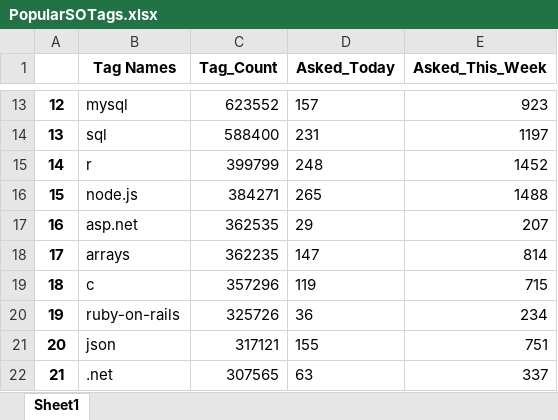
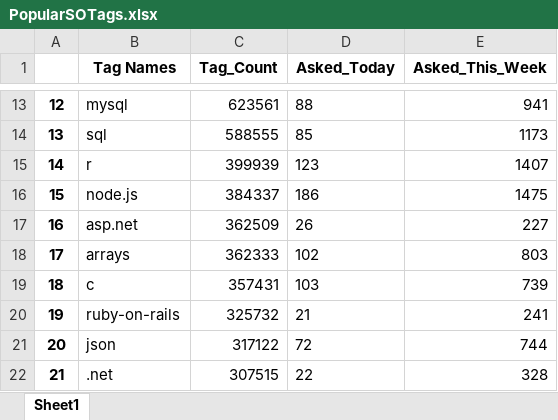
Before and after one commit to Shruti8196/Web-Scrapping-Projects, an Excel workbook: Stack_Overflow_Popular_Tags/PopularSOTags.xlsx, sheet Sheet1, drawn as a sheet; only a part is shown, gaps mark what is left out; values as stored, in another font and other column widths than the file's, no borders; the diff covers the shown part only; the diff names each change by its address in the sheet, - before the commit and + after, or states it on an @@ line.

```diff
--- a/Stack_Overflow_Popular_Tags/PopularSOTags.xlsx (sheet Sheet1)
+++ b/Stack_Overflow_Popular_Tags/PopularSOTags.xlsx (sheet Sheet1)
-C13 (Tag_Count): 623552
+C13 (Tag_Count): 623561
-D13 (Asked_Today): 157
+D13 (Asked_Today): 88
-E13 (Asked_This_Week): 923
+E13 (Asked_This_Week): 941
-C14 (Tag_Count): 588400
+C14 (Tag_Count): 588555
-D14 (Asked_Today): 231
+D14 (Asked_Today): 85
-E14 (Asked_This_Week): 1197
+E14 (Asked_This_Week): 1173
-C15 (Tag_Count): 399799
+C15 (Tag_Count): 399939
-D15 (Asked_Today): 248
+D15 (Asked_Today): 123
-E15 (Asked_This_Week): 1452
+E15 (Asked_This_Week): 1407
-C16 (Tag_Count): 384271
+C16 (Tag_Count): 384337
-D16 (Asked_Today): 265
+D16 (Asked_Today): 186
-E16 (Asked_This_Week): 1488
+E16 (Asked_This_Week): 1475
-C17 (Tag_Count): 362535
+C17 (Tag_Count): 362509
-D17 (Asked_Today): 29
+D17 (Asked_Today): 26
-E17 (Asked_This_Week): 207
+E17 (Asked_This_Week): 227
-C18 (Tag_Count): 362235
+C18 (Tag_Count): 362333
-D18 (Asked_Today): 147
+D18 (Asked_Today): 102
-E18 (Asked_This_Week): 814
+E18 (Asked_This_Week): 803
-C19 (Tag_Count): 357296
+C19 (Tag_Count): 357431
-D19 (Asked_Today): 119
+D19 (Asked_Today): 103
-E19 (Asked_This_Week): 715
+E19 (Asked_This_Week): 739
-C20 (Tag_Count): 325726
+C20 (Tag_Count): 325732
-D20 (Asked_Today): 36
+D20 (Asked_Today): 21
-E20 (Asked_This_Week): 234
+E20 (Asked_This_Week): 241
-C21 (Tag_Count): 317121
+C21 (Tag_Count): 317122
-D21 (Asked_Today): 155
+D21 (Asked_Today): 72
-E21 (Asked_This_Week): 751
+E21 (Asked_This_Week): 744
-C22 (Tag_Count): 307565
+C22 (Tag_Count): 307515
-D22 (Asked_Today): 63
+D22 (Asked_Today): 22
-E22 (Asked_This_Week): 337
+E22 (Asked_This_Week): 328
```
Also changed, not shown: 77 edited cells elsewhere in this sheet, Top_50_Amazon_Best_Sellers_in_Books/Top_50_BestSellers.xlsx.
